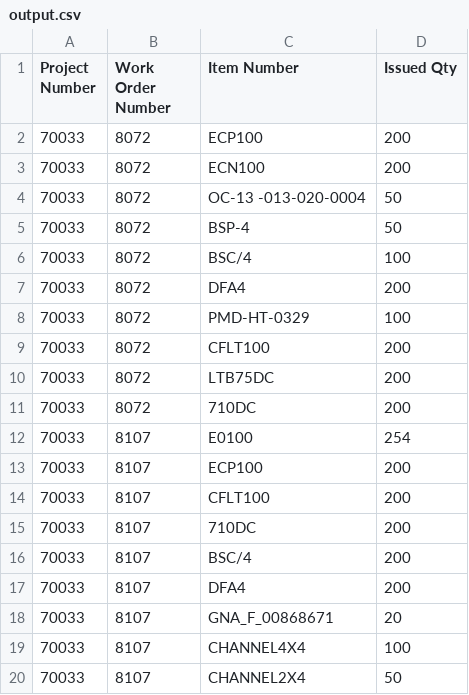
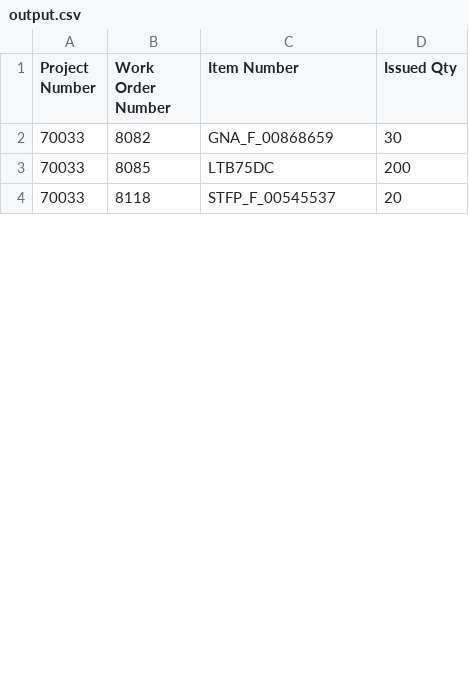
Before and after one commit to Mohamed-AH/automation, a CSV file: 00 preprocess/output.csv, drawn as a sheet; only a part is shown; the diff covers the shown part only.

```diff
--- a/00 preprocess/output.csv
+++ b/00 preprocess/output.csv
@@ -1,20 +1,4 @@
 Project Number,Work Order Number,Item Number,Issued Qty
-70033,8072,ECP100,200
-70033,8072,ECN100,200
-70033,8072,OC-13 -013-020-0004,50
-70033,8072,BSP-4,50
-70033,8072,BSC/4,100
-70033,8072,DFA4,200
-70033,8072,PMD-HT-0329,100
-70033,8072,CFLT100,200
-70033,8072,LTB75DC,200
-70033,8072,710DC,200
-70033,8107,E0100,254
-70033,8107,ECP100,200
-70033,8107,CFLT100,200
-70033,8107,710DC,200
-70033,8107,BSC/4,200
-70033,8107,DFA4,200
-70033,8107,GNA_F_00868671,20
-70033,8107,CHANNEL4X4,100
-70033,8107,CHANNEL2X4,50
+70033,8082,GNA_F_00868659,30
+70033,8085,LTB75DC,200
+70033,8118,STFP_F_00545537,20
```
Also changed, not shown: 5 added rows, 21 removed rows and 8 edited cells elsewhere in this file, 00 preprocess/updated_output.csv, 2 other files.
